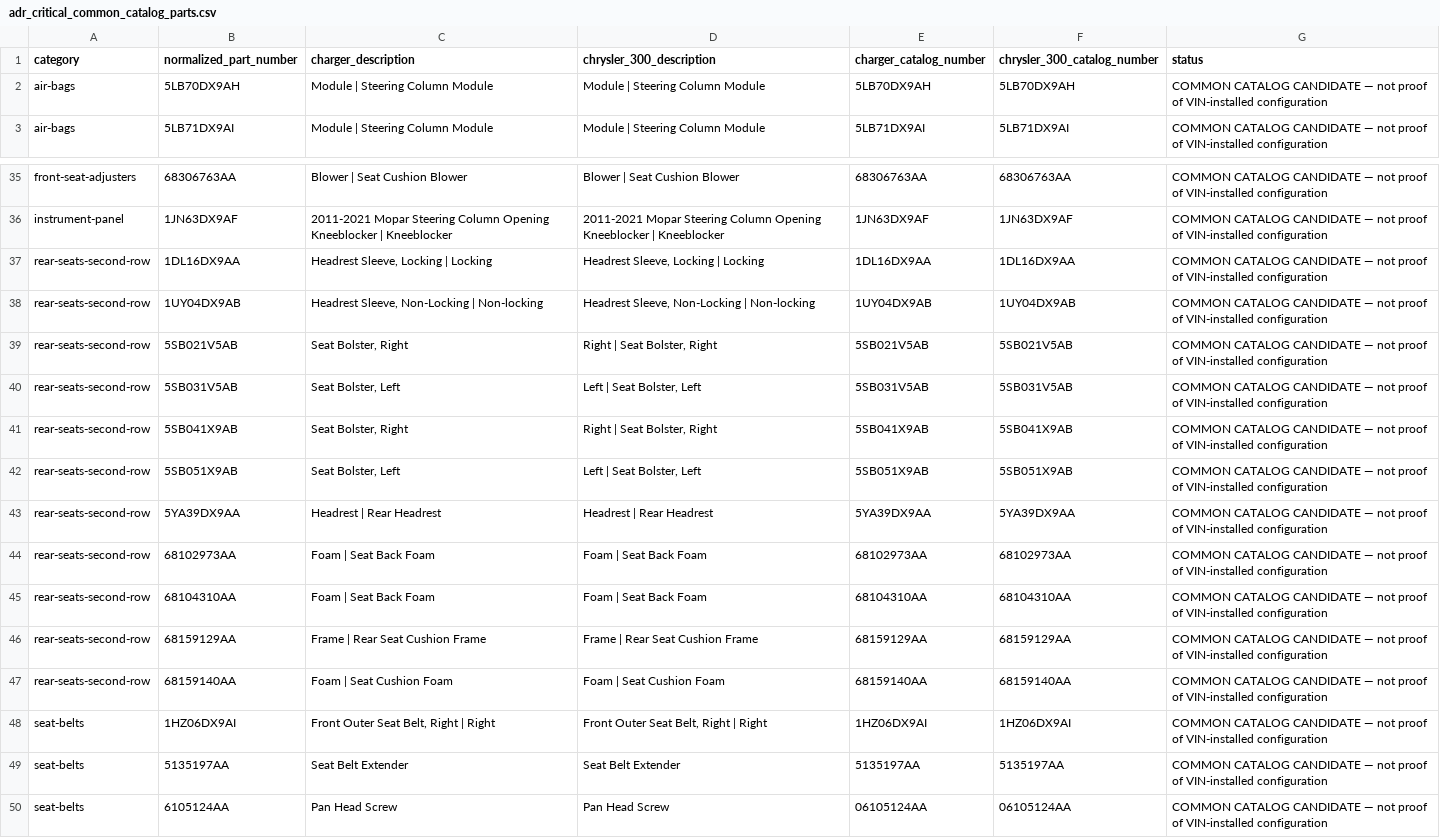
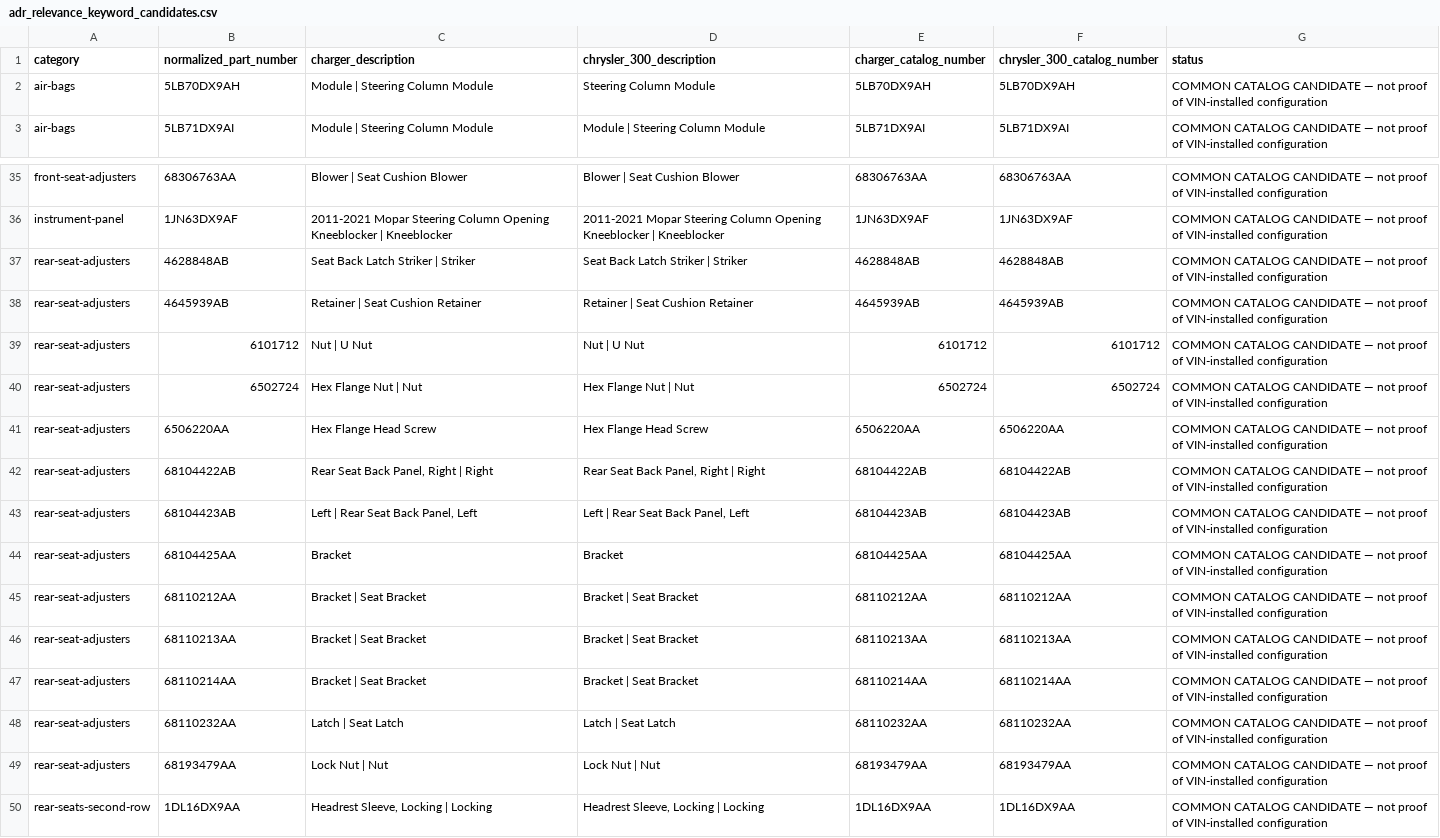
Before and after one commit to karanjain1/vin-hardware-commonality-2017-charger-300, a CSV file: extracted/comparison/adr_relevance_keyword_candidates.csv (was extracted/comparison/adr_critical_common_catalog_parts.csv), drawn as a sheet; only a part is shown, gaps mark what is left out; the shorter side is filled out with more unchanged rows.

```diff
--- a/extracted/comparison/adr_critical_common_catalog_parts.csv
+++ b/extracted/comparison/adr_relevance_keyword_candidates.csv
@@ -1,3 +1,3 @@
 category,normalized_part_number,charger_description,chrysler_300_description,charger_catalog_number,chrysler_300_catalog_number,status
-air-bags,5LB70DX9AH,Module | Steering Column Module,Module | Steering Column Module,5LB70DX9AH,5LB70DX9AH,COMMON CATALOG CANDIDATE — not proof of VIN-installed configuration
+air-bags,5LB70DX9AH,Module | Steering Column Module,Steering Column Module,5LB70DX9AH,5LB70DX9AH,COMMON CATALOG CANDIDATE — not proof of VIN-installed configuration
 air-bags,5LB71DX9AI,Module | Steering Column Module,Module | Steering Column Module,5LB71DX9AI,5LB71DX9AI,COMMON CATALOG CANDIDATE — not proof of VIN-installed configuration
@@ -36,2 +36,15 @@ front-seat-adjusters,68306763AA,Blower | Seat Cushion Blower,Blower | Seat Cushi
 instrument-panel,1JN63DX9AF,2011-2021 Mopar Steering Column Opening Kneeblocker | Kneeblocker,2011-2021 Mopar Steering Column Opening Kneeblocker | Kneeblocker,1JN63DX9AF,1JN63DX9AF,COMMON CATALOG CANDIDATE — not proof of VIN-installed configuration
+rear-seat-adjusters,4628848AB,Seat Back Latch Striker | Striker,Seat Back Latch Striker | Striker,4628848AB,4628848AB,COMMON CATALOG CANDIDATE — not proof of VIN-installed configuration
+rear-seat-adjusters,4645939AB,Retainer | Seat Cushion Retainer,Retainer | Seat Cushion Retainer,4645939AB,4645939AB,COMMON CATALOG CANDIDATE — not proof of VIN-installed configuration
+rear-seat-adjusters,6101712,Nut | U Nut,Nut | U Nut,6101712,6101712,COMMON CATALOG CANDIDATE — not proof of VIN-installed configuration
+rear-seat-adjusters,6502724,Hex Flange Nut | Nut,Hex Flange Nut | Nut,6502724,6502724,COMMON CATALOG CANDIDATE — not proof of VIN-installed configuration
+rear-seat-adjusters,6506220AA,Hex Flange Head Screw,Hex Flange Head Screw,6506220AA,6506220AA,COMMON CATALOG CANDIDATE — not proof of VIN-installed configuration
+rear-seat-adjusters,68104422AB,"Rear Seat Back Panel, Right | Right","Rear Seat Back Panel, Right | Right",68104422AB,68104422AB,COMMON CATALOG CANDIDATE — not proof of VIN-installed configuration
+rear-seat-adjusters,68104423AB,"Left | Rear Seat Back Panel, Left","Left | Rear Seat Back Panel, Left",68104423AB,68104423AB,COMMON CATALOG CANDIDATE — not proof of VIN-installed configuration
+rear-seat-adjusters,68104425AA,Bracket,Bracket,68104425AA,68104425AA,COMMON CATALOG CANDIDATE — not proof of VIN-installed configuration
+rear-seat-adjusters,68110212AA,Bracket | Seat Bracket,Bracket | Seat Bracket,68110212AA,68110212AA,COMMON CATALOG CANDIDATE — not proof of VIN-installed configuration
+rear-seat-adjusters,68110213AA,Bracket | Seat Bracket,Bracket | Seat Bracket,68110213AA,68110213AA,COMMON CATALOG CANDIDATE — not proof of VIN-installed configuration
+rear-seat-adjusters,68110214AA,Bracket | Seat Bracket,Bracket | Seat Bracket,68110214AA,68110214AA,COMMON CATALOG CANDIDATE — not proof of VIN-installed configuration
+rear-seat-adjusters,68110232AA,Latch | Seat Latch,Latch | Seat Latch,68110232AA,68110232AA,COMMON CATALOG CANDIDATE — not proof of VIN-installed configuration
+rear-seat-adjusters,68193479AA,Lock Nut | Nut,Lock Nut | Nut,68193479AA,68193479AA,COMMON CATALOG CANDIDATE — not proof of VIN-installed configuration
 rear-seats-second-row,1DL16DX9AA,"Headrest Sleeve, Locking | Locking","Headrest Sleeve, Locking | Locking",1DL16DX9AA,1DL16DX9AA,COMMON CATALOG CANDIDATE — not proof of VIN-installed configuration
```
Also changed, not shown: extracted/adr/adr_scope_matrix.csv, extracted/comparison/category_overlap_stats.csv, 18 other files.
